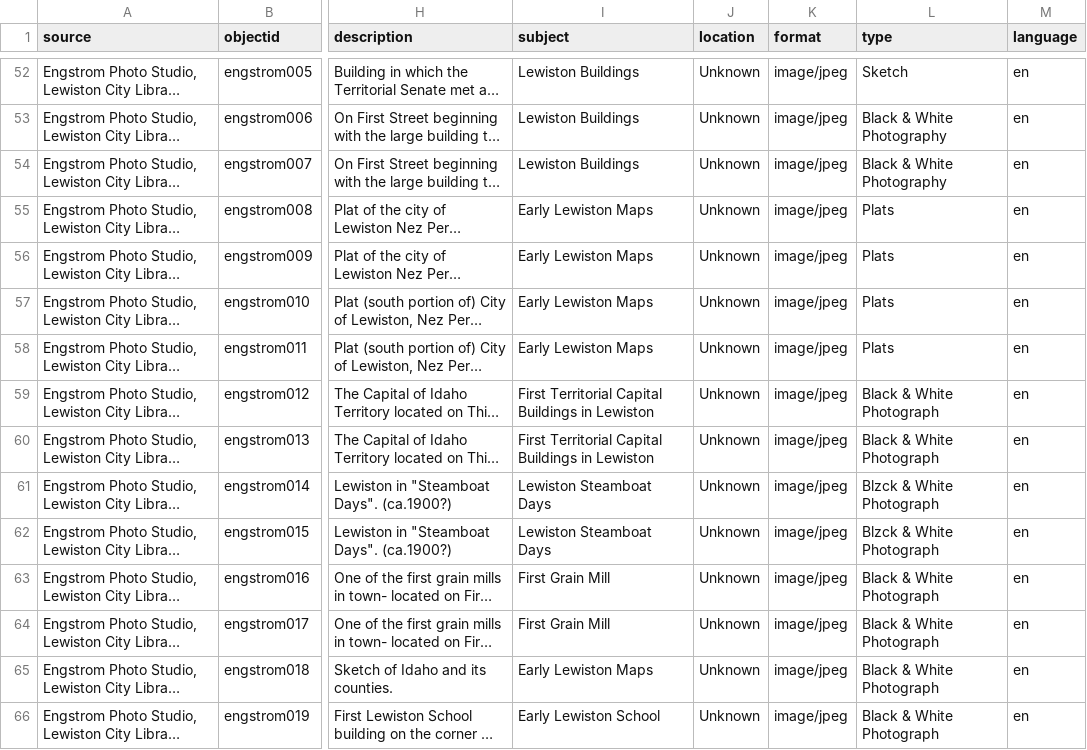
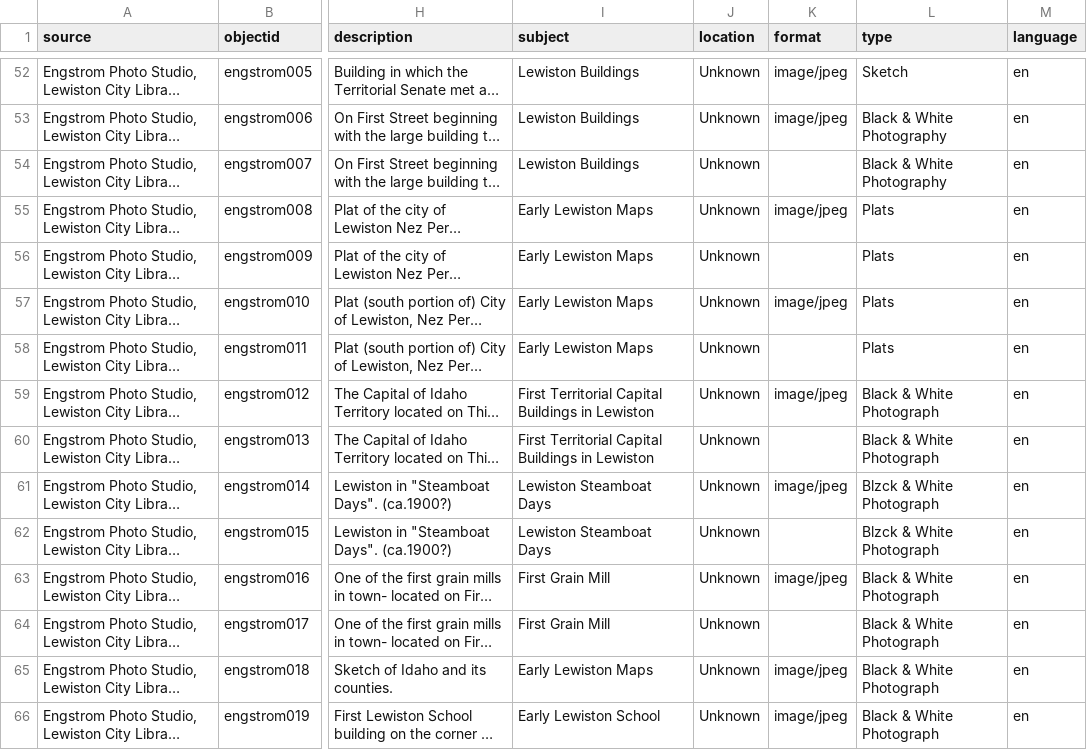
Before and after one commit to samusfan117/lewchiveFINAL, a CSV file: _data/ARCHIVE_MASTER.csv, drawn as a sheet; only a part is shown, gaps mark what is left out; long unchanged cells end in …; the diff covers the shown part only; the diff names each change by its address in the sheet, - before the commit and + after, or states it on an @@ line.

Commit message:
maybethistime

```diff
--- a/_data/ARCHIVE_MASTER.csv
+++ b/_data/ARCHIVE_MASTER.csv
-K54 (format): image/jpeg
+K54 (format): (empty)
-K56 (format): image/jpeg
+K56 (format): (empty)
-K58 (format): image/jpeg
+K58 (format): (empty)
-K60 (format): image/jpeg
+K60 (format): (empty)
-K62 (format): image/jpeg
+K62 (format): (empty)
-K64 (format): image/jpeg
+K64 (format): (empty)
```
Also changed, not shown: 5 edited cells elsewhere in this file.
